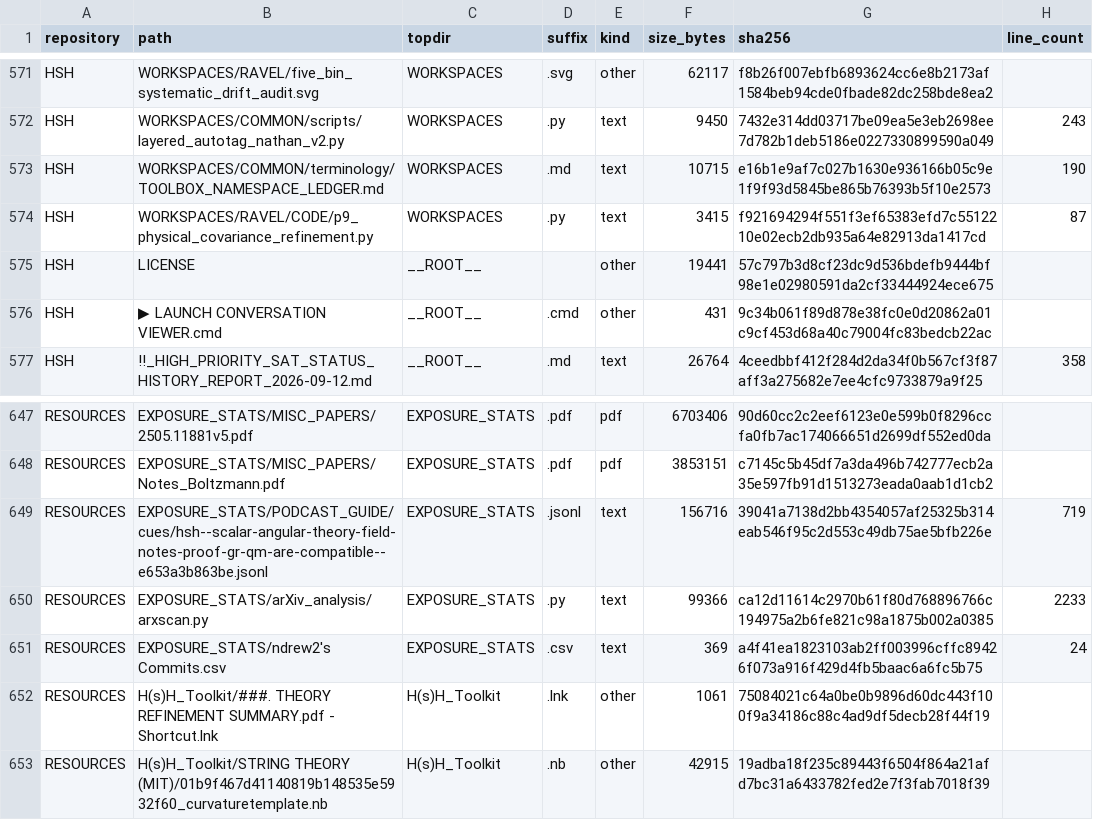
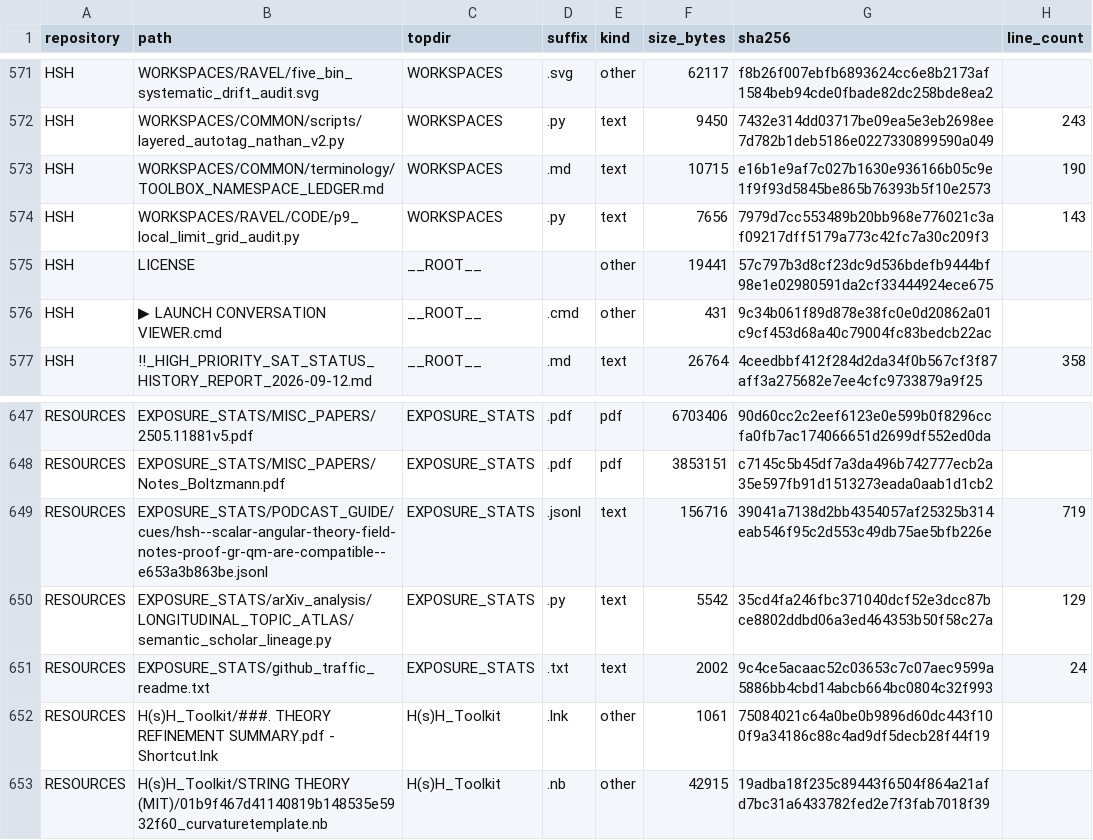
Before and after one commit to Satobloc/HSH_RESOURCES, a CSV file: SOURCE_INVENTORY/SABLE/source_inventory_run/sample.csv, drawn as a sheet; only a part is shown, gaps mark what is left out.

```diff
--- a/SOURCE_INVENTORY/SABLE/source_inventory_run/sample.csv
+++ b/SOURCE_INVENTORY/SABLE/source_inventory_run/sample.csv
@@ -573,3 +573,3 @@ HSH,WORKSPACES/COMMON/scripts/layered_autotag_nathan_v2.py,WORKSPACES,.py,text,9
 HSH,WORKSPACES/COMMON/terminology/TOOLBOX_NAMESPACE_LEDGER.md,WORKSPACES,.md,text,10715,e16b1e9af7c027b1630e936166b05c9e1f9f93d5845be865b76393b5f10e2573,190
-HSH,WORKSPACES/RAVEL/CODE/p9_physical_covariance_refinement.py,WORKSPACES,.py,text,3415,f921694294f551f3ef65383efd7c5512210e02ecb2db935a64e82913da1417cd,87
+HSH,WORKSPACES/RAVEL/CODE/p9_local_limit_grid_audit.py,WORKSPACES,.py,text,7656,7979d7cc553489b20bb968e776021c3af09217dff5179a773c42fc7a30c209f3,143
 HSH,LICENSE,__ROOT__,,other,19441,57c797b3d8cf23dc9d536bdefb9444bf98e1e02980591da2cf33444924ece675,
@@ -649,4 +649,4 @@ RESOURCES,EXPOSURE_STATS/MISC_PAPERS/Notes_Boltzmann.pdf,EXPOSURE_STATS,.pdf,pdf
 RESOURCES,EXPOSURE_STATS/PODCAST_GUIDE/cues/hsh--scalar-angular-theory-field-notes-proof-gr-qm-are-compatible--e653a3b863be.jsonl,EXPOSURE_STATS,.jsonl,text,156716,39041a7138d2bb4354057af25325b314eab546f95c2d553c49db75ae5bfb226e,719
-RESOURCES,EXPOSURE_STATS/arXiv_analysis/arxscan.py,EXPOSURE_STATS,.py,text,99366,ca12d11614c2970b61f80d768896766c194975a2b6fe821c98a1875b002a0385,2233
-RESOURCES,EXPOSURE_STATS/ndrew2's Commits.csv,EXPOSURE_STATS,.csv,text,369,a4f41ea1823103ab2ff003996cffc89426f073a916f429d4fb5baac6a6fc5b75,24
+RESOURCES,EXPOSURE_STATS/arXiv_analysis/LONGITUDINAL_TOPIC_ATLAS/semantic_scholar_lineage.py,EXPOSURE_STATS,.py,text,5542,35cd4fa246fbc371040dcf52e3dcc87bce8802ddbd06a3ed464353b50f58c27a,129
+RESOURCES,EXPOSURE_STATS/github_traffic_readme.txt,EXPOSURE_STATS,.txt,text,2002,9c4ce5acaac52c03653c7c07aec9599a5886bb4cbd14abcb664bc0804c32f993,24
 RESOURCES,H(s)H_Toolkit/###. THEORY REFINEMENT SUMMARY.pdf - Shortcut.lnk,H(s)H_Toolkit,.lnk,other,1061,75084021c64a0be0b9896d60dc443f100f9a34186c88c4ad9df5decb28f44f19,
```
Also changed, not shown: 3 other files.
